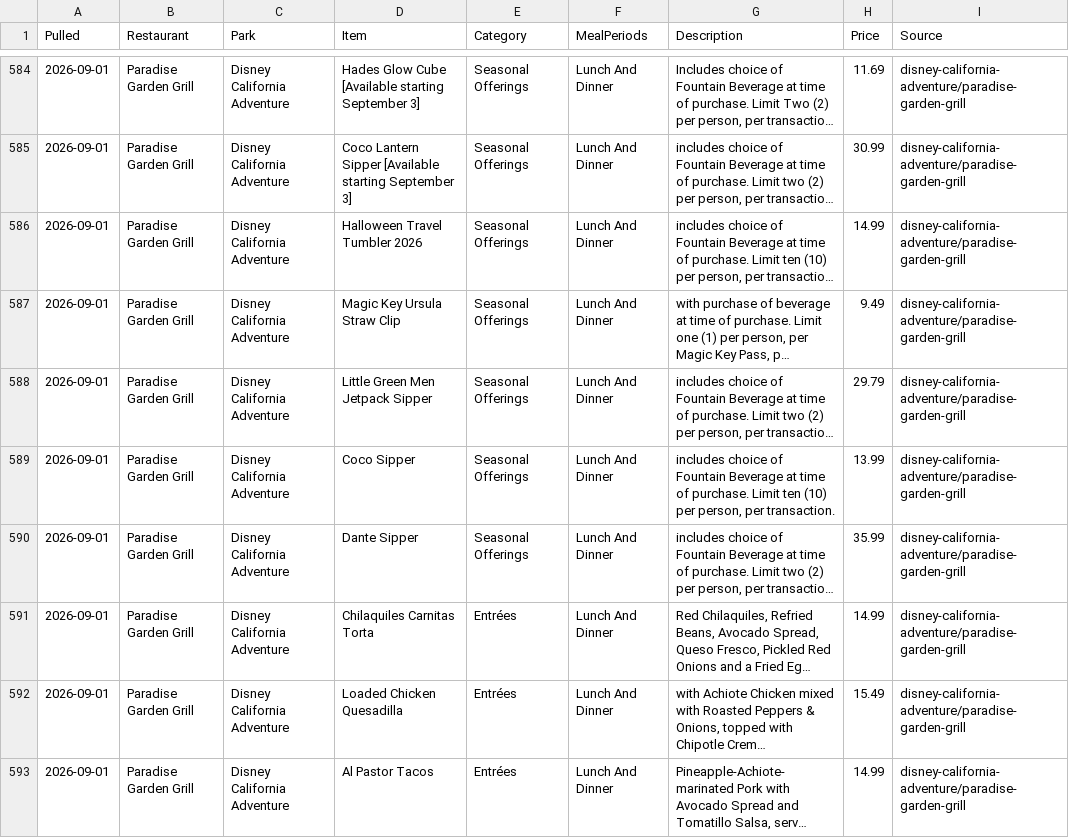
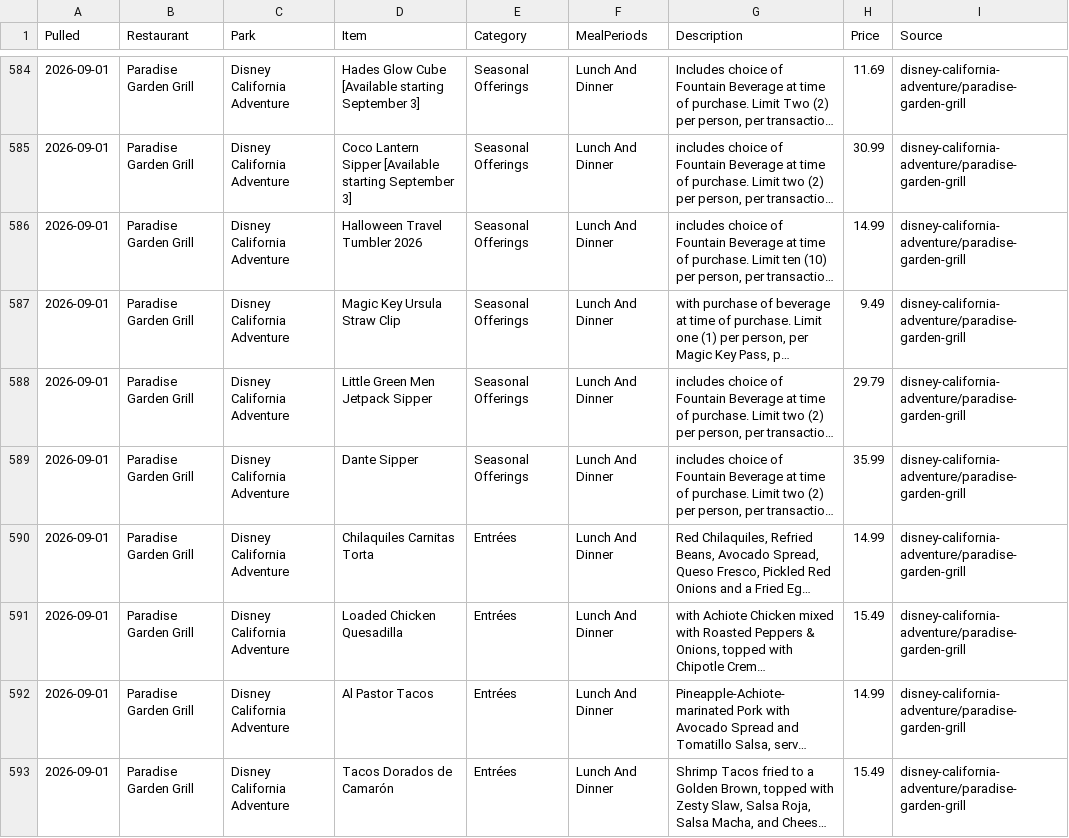
Before and after one commit to scoopdisney/disney-menu-watch, a CSV file: data/current.csv, drawn as a sheet; only a part is shown, gaps mark what is left out; the shorter side is filled out with more unchanged rows; long unchanged cells end in …; the diff names each change by its address in the sheet, - before the commit and + after, or states it on an @@ line.

```diff
--- a/data/current.csv
+++ b/data/current.csv
-row 589: 2026-09-01 | Paradise Garden Grill | Disney California Adventure | Coco Sipper | Seasonal Offerings | Lunch And Dinner | includes choice of Fountain Beverage at time of purchase. Limit ten (10) per person, per transaction. | 13.99 | disney-california-adventure/paradise-garden-grill
```
